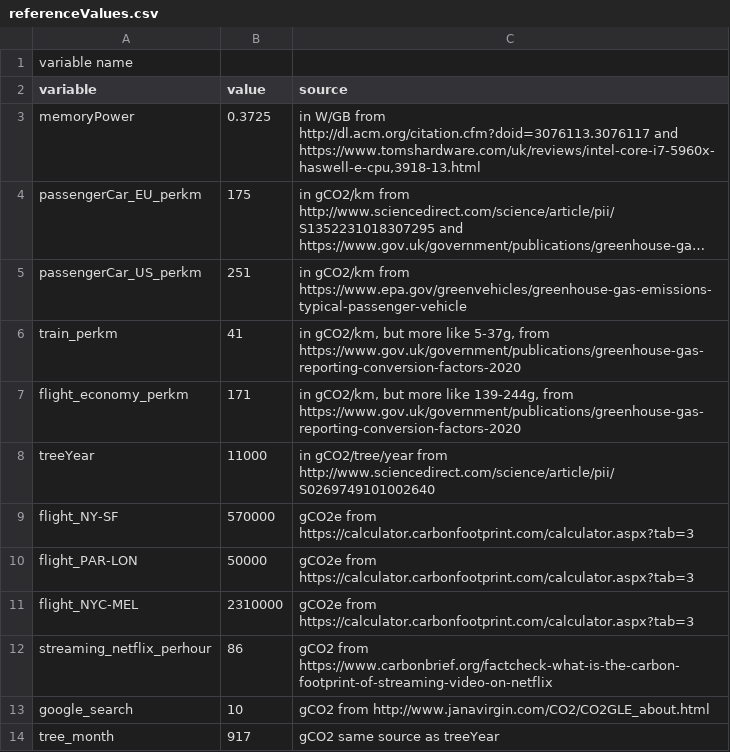
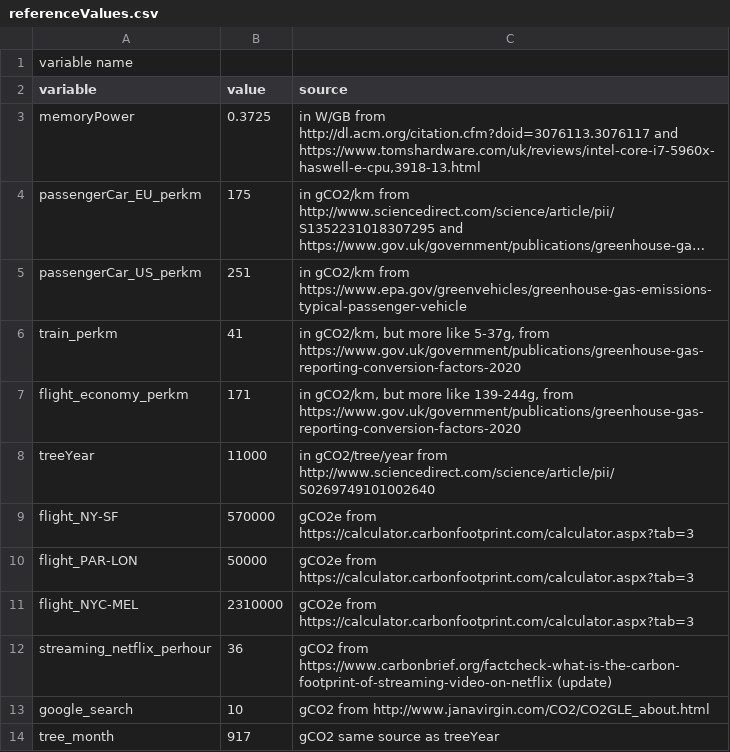
Before and after one commit to GreenAlgorithms/green-algorithms-tool, a CSV file: data/referenceValues.csv, drawn as a sheet; long unchanged cells end in ….

Commit message:
Updated data for v2.0

```diff
--- a/data/referenceValues.csv
+++ b/data/referenceValues.csv
@@ -11,3 +11,3 @@ flight_PAR-LON,50000,gCO2e from https://calculator.carbonfootprint.com/calculato
 flight_NYC-MEL,2310000,gCO2e from https://calculator.carbonfootprint.com/calculator.aspx?tab=3
-streaming_netflix_perhour,86,gCO2 from https://www.carbonbrief.org/factcheck-what-is-the-carbon-footprint-of-streaming-video-on-netflix
+streaming_netflix_perhour,36,gCO2 from https://www.carbonbrief.org/factcheck-what-is-the-carbon-footprint-of-streaming-video-on-netflix (update)
 google_search,10,gCO2 from http://www.janavirgin.com/CO2/CO2GLE_about.html
```
Also changed, not shown: 1 other file.
